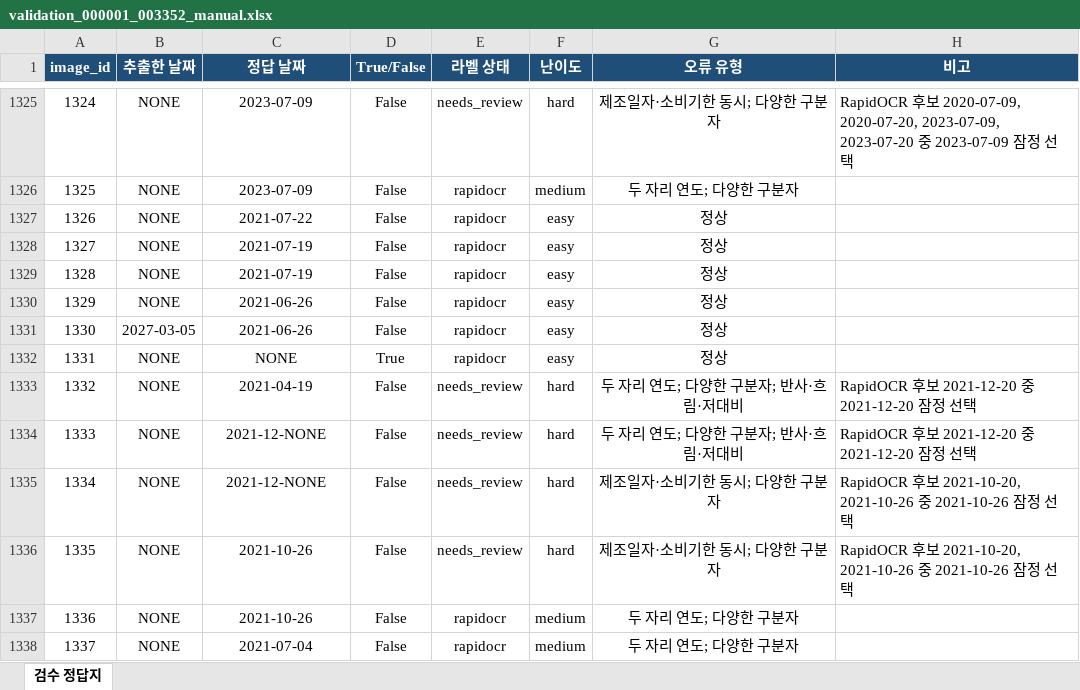
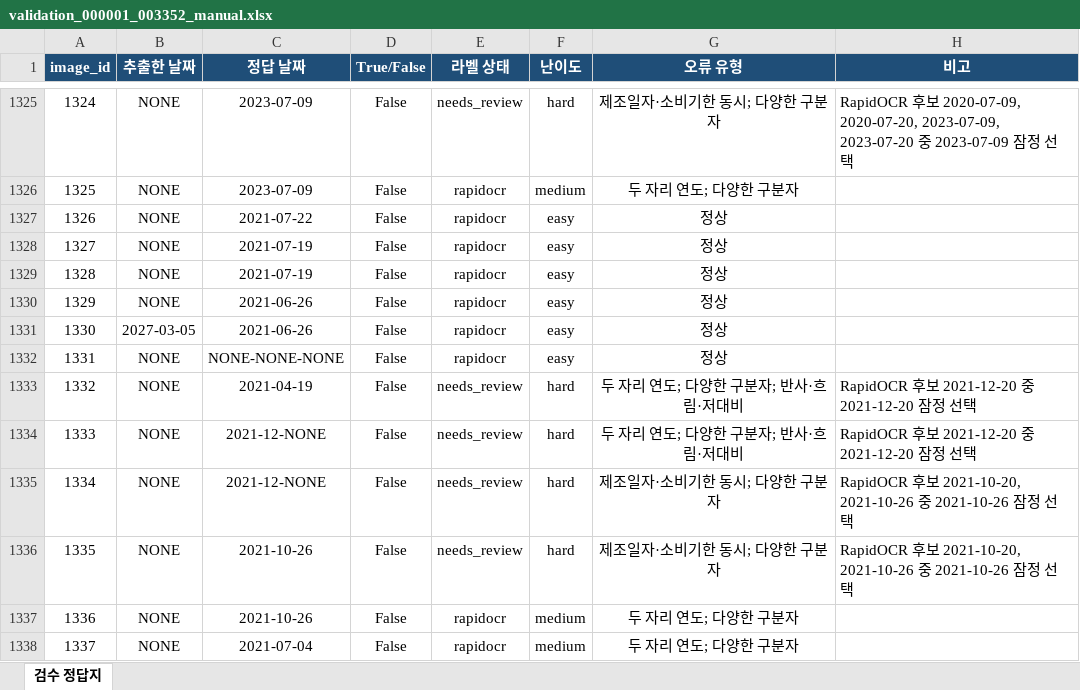
Before and after one commit to WilliamJamesMarshall/ITDA_OCR_CODE, an Excel workbook: 상품사진_정답지/validation_000001_003352_manual.xlsx, sheet 검수 정답지, drawn as a sheet; only a part is shown, gaps mark what is left out; values as stored, in another font and other column widths than the file's, no borders; conditional formats and table styles not drawn; the diff covers the shown part only; the diff names each change by its address in the sheet, - before the commit and + after, or states it on an @@ line.

```diff
--- a/상품사진_정답지/validation_000001_003352_manual.xlsx (sheet 검수 정답지)
+++ b/상품사진_정답지/validation_000001_003352_manual.xlsx (sheet 검수 정답지)
-C1332 (정답 날짜): NONE
+C1332 (정답 날짜): NONE-NONE-NONE
-D1332 (True/False): True
+D1332 (True/False): False
```
Also changed, not shown: 12 edited cells elsewhere in this sheet, 상품사진_정답지/answer_000001_003352_manual.xlsx, 추가수집_정답지/answer_003353_003716_manual.xlsx, 5 other files.
